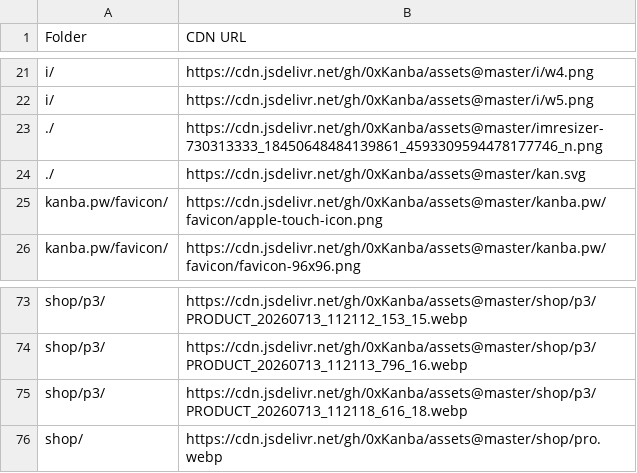
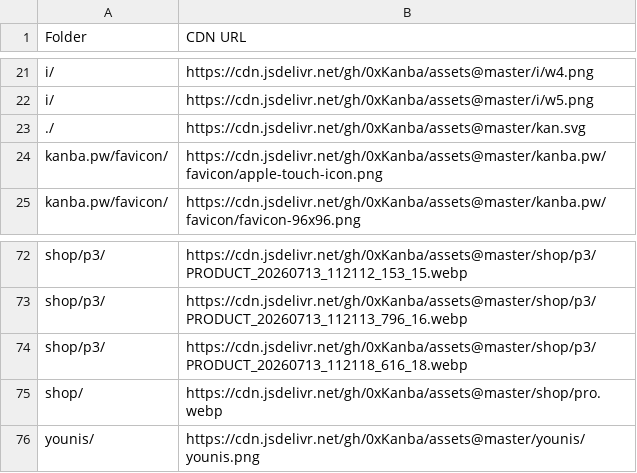
Before and after one commit to 0xKanba/assets, a CSV file: links.csv, drawn as a sheet; only a part is shown, gaps mark what is left out; removed rows and columns are numbered as before the commit, all else as after; the diff names each change by its address in the sheet, - before the commit and + after, or states it on an @@ line.

```diff
--- a/links.csv
+++ b/links.csv
-row 23: ./ | https://cdn.jsdelivr.net/gh/0xKanba/assets@master/imresizer-730313333_18450648484139861_4593309594478177746_n.png
+row 76: younis/ | https://cdn.jsdelivr.net/gh/0xKanba/assets@master/younis/younis.png
```
